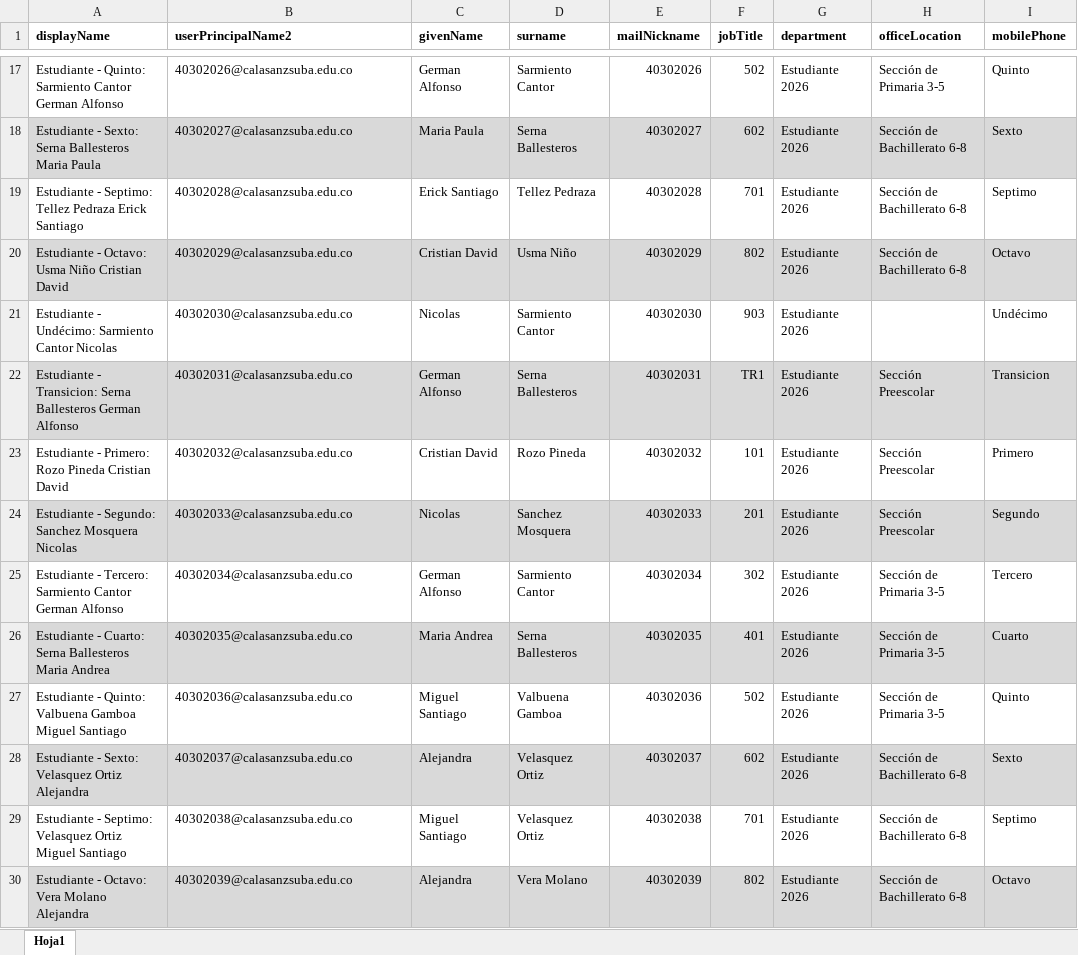
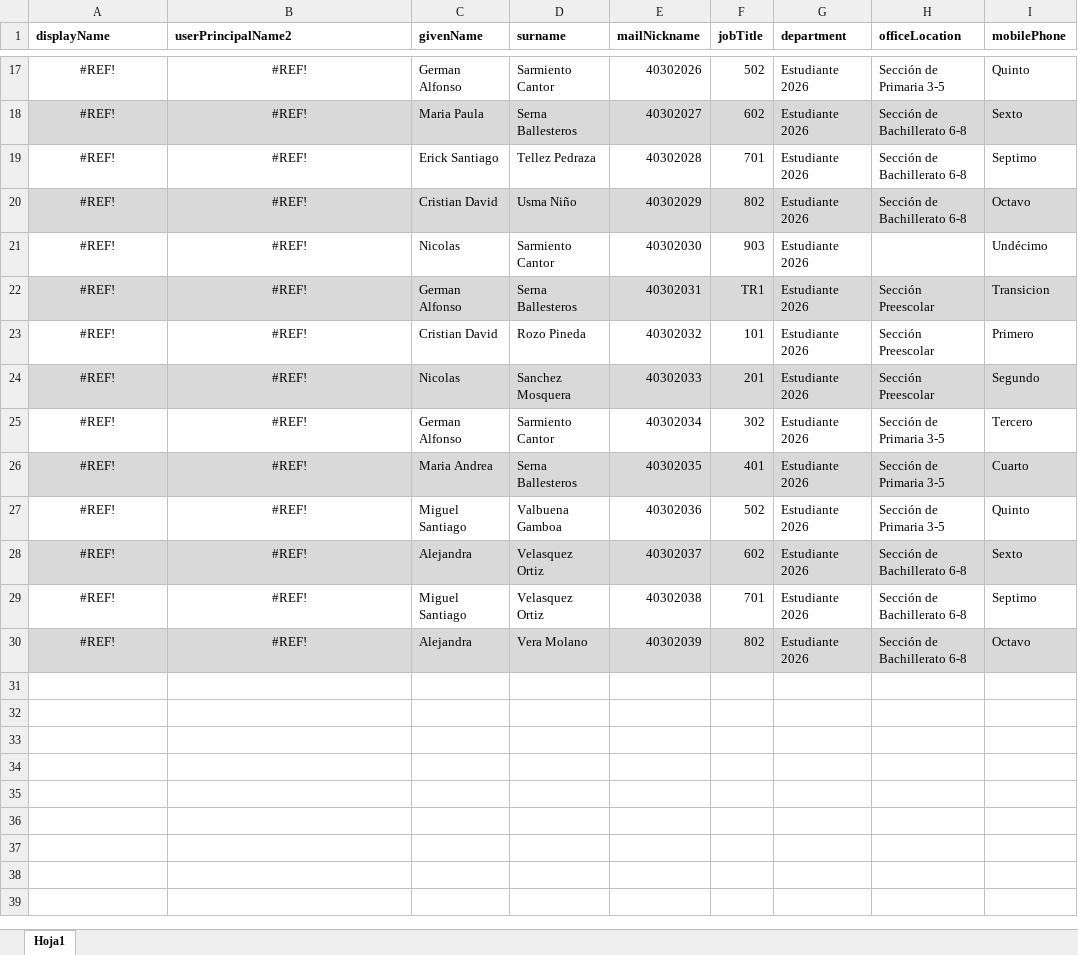
Before and after one commit to CCSdany2021/App_Aprovicionamiento_M365, an Excel workbook: archivos/EstudiantesNuevosIA.xlsx, sheet Hoja1, drawn as a sheet; only a part is shown, gaps mark what is left out; values as stored, in another font and other column widths than the file's, no borders; the diff covers the shown part only; the diff names each change by its address in the sheet, - before the commit and + after, or states it on an @@ line.

```diff
--- a/archivos/EstudiantesNuevosIA.xlsx (sheet Hoja1)
+++ b/archivos/EstudiantesNuevosIA.xlsx (sheet Hoja1)
-A17:B30 alignment: left
+A17:B30 alignment: center
-A17 (displayName): Estudiante - Quinto: Sarmiento Cantor German Alfonso
+A17 (displayName): #REF!
-B17 (userPrincipalName2): 40302026@calasanzsuba.edu.co
+B17 (userPrincipalName2): #REF!
-A18 (displayName): Estudiante - Sexto: Serna Ballesteros Maria Paula
+A18 (displayName): #REF!
-B18 (userPrincipalName2): 40302027@calasanzsuba.edu.co
+B18 (userPrincipalName2): #REF!
-A19 (displayName): Estudiante - Septimo: Tellez Pedraza Erick Santiago
+A19 (displayName): #REF!
-B19 (userPrincipalName2): 40302028@calasanzsuba.edu.co
+B19 (userPrincipalName2): #REF!
-A20 (displayName): Estudiante - Octavo: Usma Niño Cristian David
+A20 (displayName): #REF!
-B20 (userPrincipalName2): 40302029@calasanzsuba.edu.co
+B20 (userPrincipalName2): #REF!
-A21 (displayName): Estudiante - Undécimo: Sarmiento Cantor Nicolas
+A21 (displayName): #REF!
-B21 (userPrincipalName2): 40302030@calasanzsuba.edu.co
+B21 (userPrincipalName2): #REF!
-A22 (displayName): Estudiante - Transicion: Serna Ballesteros German Alfonso
+A22 (displayName): #REF!
-B22 (userPrincipalName2): 40302031@calasanzsuba.edu.co
+B22 (userPrincipalName2): #REF!
-A23 (displayName): Estudiante - Primero: Rozo Pineda Cristian David
+A23 (displayName): #REF!
-B23 (userPrincipalName2): 40302032@calasanzsuba.edu.co
+B23 (userPrincipalName2): #REF!
-A24 (displayName): Estudiante - Segundo: Sanchez Mosquera Nicolas
+A24 (displayName): #REF!
-B24 (userPrincipalName2): 40302033@calasanzsuba.edu.co
+B24 (userPrincipalName2): #REF!
-A25 (displayName): Estudiante - Tercero: Sarmiento Cantor German Alfonso
+A25 (displayName): #REF!
-B25 (userPrincipalName2): 40302034@calasanzsuba.edu.co
+B25 (userPrincipalName2): #REF!
-A26 (displayName): Estudiante - Cuarto: Serna Ballesteros Maria Andrea
+A26 (displayName): #REF!
-B26 (userPrincipalName2): 40302035@calasanzsuba.edu.co
+B26 (userPrincipalName2): #REF!
-A27 (displayName): Estudiante - Quinto: Valbuena Gamboa Miguel Santiago
+A27 (displayName): #REF!
-B27 (userPrincipalName2): 40302036@calasanzsuba.edu.co
+B27 (userPrincipalName2): #REF!
-A28 (displayName): Estudiante - Sexto: Velasquez Ortiz Alejandra
+A28 (displayName): #REF!
-B28 (userPrincipalName2): 40302037@calasanzsuba.edu.co
+B28 (userPrincipalName2): #REF!
-A29 (displayName): Estudiante - Septimo: Velasquez Ortiz Miguel Santiago
+A29 (displayName): #REF!
-B29 (userPrincipalName2): 40302038@calasanzsuba.edu.co
+B29 (userPrincipalName2): #REF!
-A30 (displayName): Estudiante - Octavo: Vera Molano Alejandra
+A30 (displayName): #REF!
-B30 (userPrincipalName2): 40302039@calasanzsuba.edu.co
+B30 (userPrincipalName2): #REF!
```
Also changed, not shown: 30 edited cells and cell formats elsewhere in this sheet, 12 other files.
